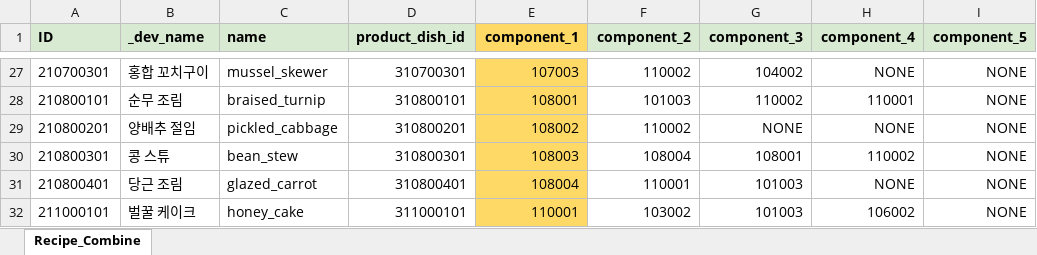
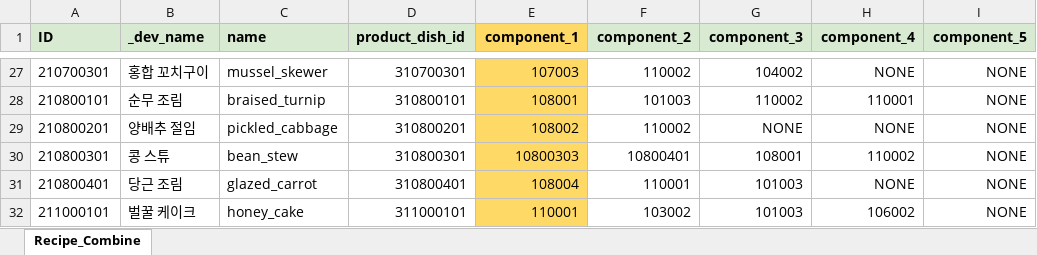
Before and after one commit to jeongopo/ProjectBB, an Excel workbook: Data/Excel/Recipe_Combine.xlsx, sheet Recipe_Combine, drawn as a sheet; only a part is shown, gaps mark what is left out; values as stored, in another font and other column widths than the file's, no borders; the diff names each change by its address in the sheet, - before the commit and + after, or states it on an @@ line.

```diff
--- a/Data/Excel/Recipe_Combine.xlsx (sheet Recipe_Combine)
+++ b/Data/Excel/Recipe_Combine.xlsx (sheet Recipe_Combine)
-E30 (component_1): 108003
+E30 (component_1): 10800303
-F30 (component_2): 108004
+F30 (component_2): 10800401
```
Also changed, not shown: Data/Excel/BBString.xlsx, Data/Excel/Item.xlsx, 27 other files.
